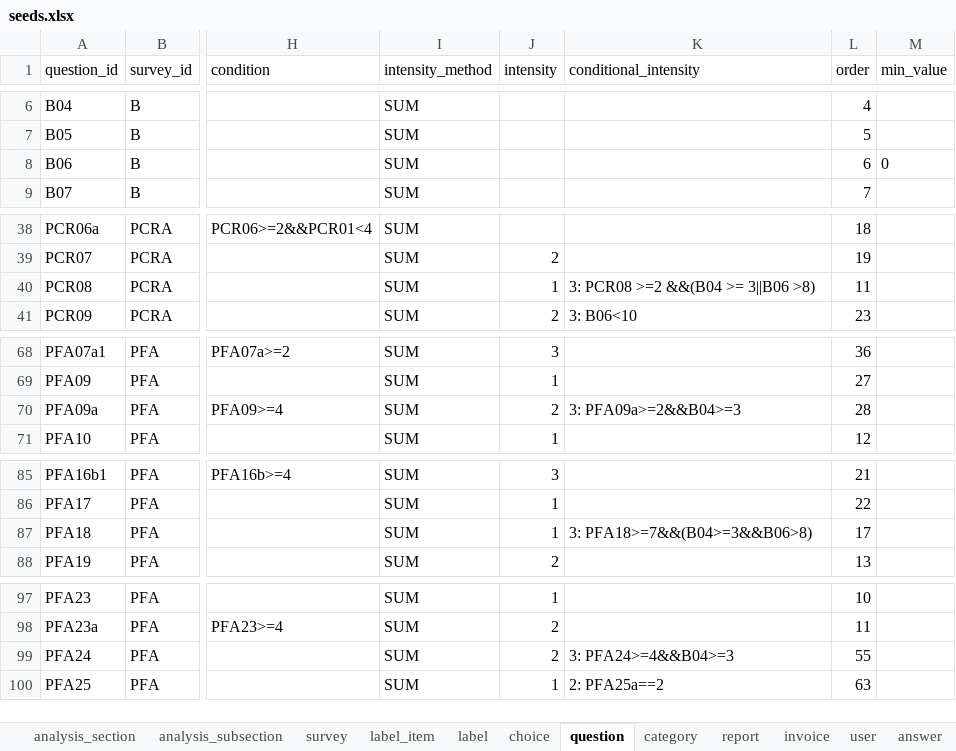
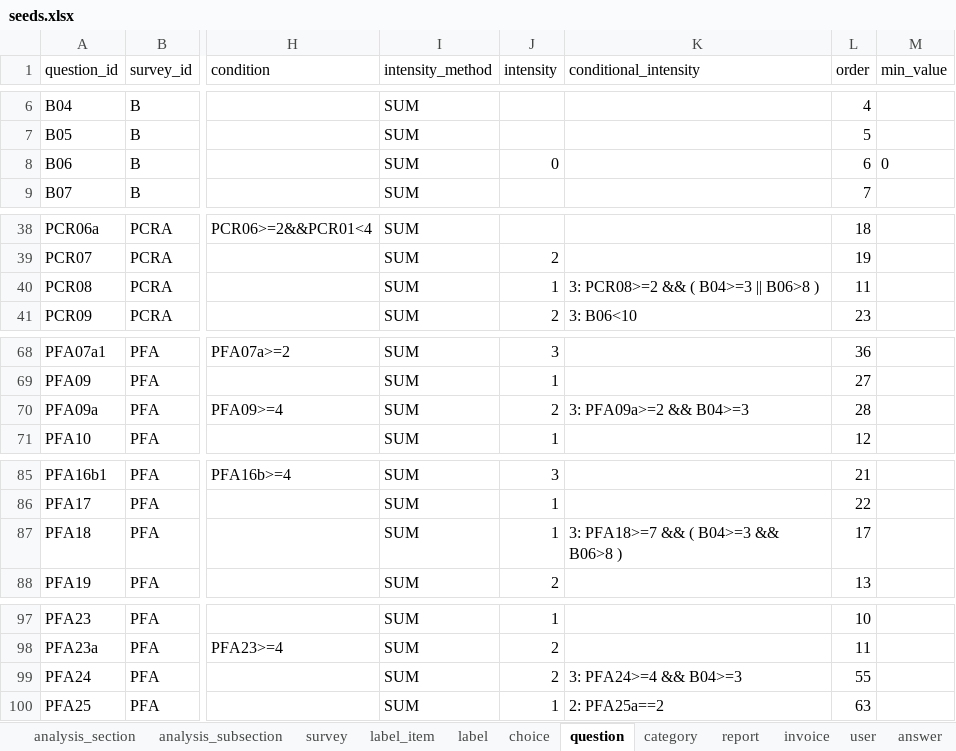
Before and after one commit to je-bert/e-barometre, an Excel workbook: flask-app/seeds.xlsx, sheet question, drawn as a sheet; only a part is shown, gaps mark what is left out; values as stored, in another font and other column widths than the file's, no borders; table styles not drawn; the diff covers the shown part only; the diff names each change by its address in the sheet, - before the commit and + after, or states it on an @@ line.

Commit message:
add conditional intensity + parser

```diff
--- a/flask-app/seeds.xlsx (sheet question)
+++ b/flask-app/seeds.xlsx (sheet question)
-J8 (intensity): (empty)
+J8 (intensity): 0
-K40 (conditional_intensity): 3: PCR08 >=2 &&(B04 >= 3||B06 >8)
+K40 (conditional_intensity): 3: PCR08>=2 && ( B04>=3 || B06>8 )
-K70 (conditional_intensity): 3: PFA09a>=2&&B04>=3
+K70 (conditional_intensity): 3: PFA09a>=2 && B04>=3
-K87 (conditional_intensity): 3: PFA18>=7&&(B04>=3&&B06>8)
+K87 (conditional_intensity): 3: PFA18>=7 && ( B04>=3 && B06>8 )
-K99 (conditional_intensity): 3: PFA24>=4&&B04>=3
+K99 (conditional_intensity): 3: PFA24>=4 && B04>=3
```
Also changed, not shown: 1 edited cell elsewhere in this sheet, sheet answer, sheet user, sheet invoice, sheet report, sheet custom_answer, 5 other files.
